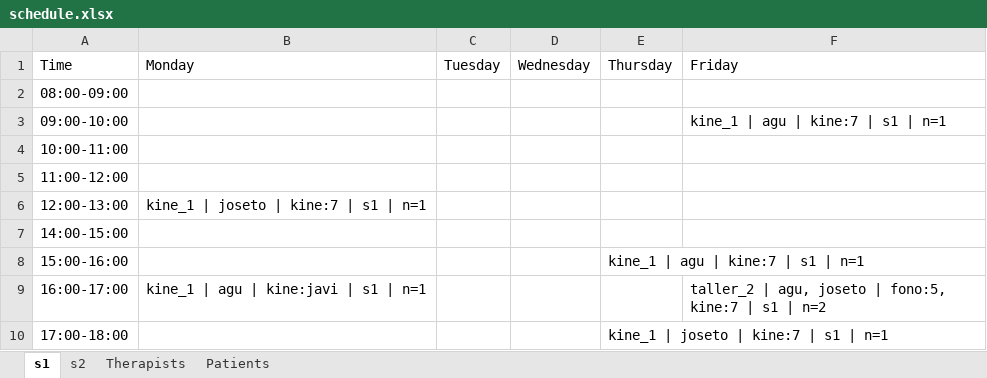
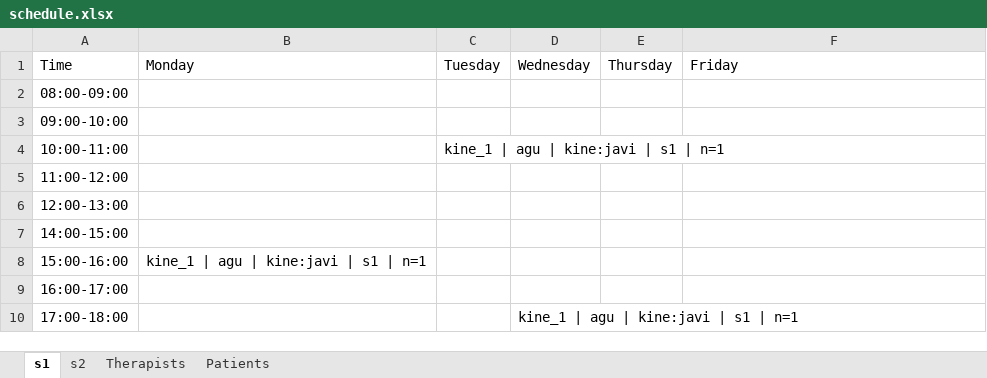
Before and after one commit to jmpena-aaisa/exceptionales-therapy-scheduler, an Excel workbook: output/schedule.xlsx, sheet s1, drawn as a sheet; values as stored, in another font and other column widths than the file's, no borders; the diff names each change by its address in the sheet, - before the commit and + after, or states it on an @@ line.

```diff
--- a/output/schedule.xlsx (sheet s1)
+++ b/output/schedule.xlsx (sheet s1)
-F3: kine_1 | agu | kine:7 | s1 | n=1
+F3: (empty)
-C4: (empty)
+C4: kine_1 | agu | kine:javi | s1 | n=1
-B6: kine_1 | joseto | kine:7 | s1 | n=1
+B6: (empty)
-B8: (empty)
+B8: kine_1 | agu | kine:javi | s1 | n=1
-E8: kine_1 | agu | kine:7 | s1 | n=1
+E8: (empty)
-B9: kine_1 | agu | kine:javi | s1 | n=1
+B9: (empty)
-F9: taller_2 | agu, joseto | fono:5, kine:7 | s1 | n=2
+F9: (empty)
-D10: (empty)
+D10: kine_1 | agu | kine:javi | s1 | n=1
-E10: kine_1 | joseto | kine:7 | s1 | n=1
+E10: (empty)
```
Also changed, not shown: sheet Patients, sheet Therapists, sheet s2, 7 other files.
